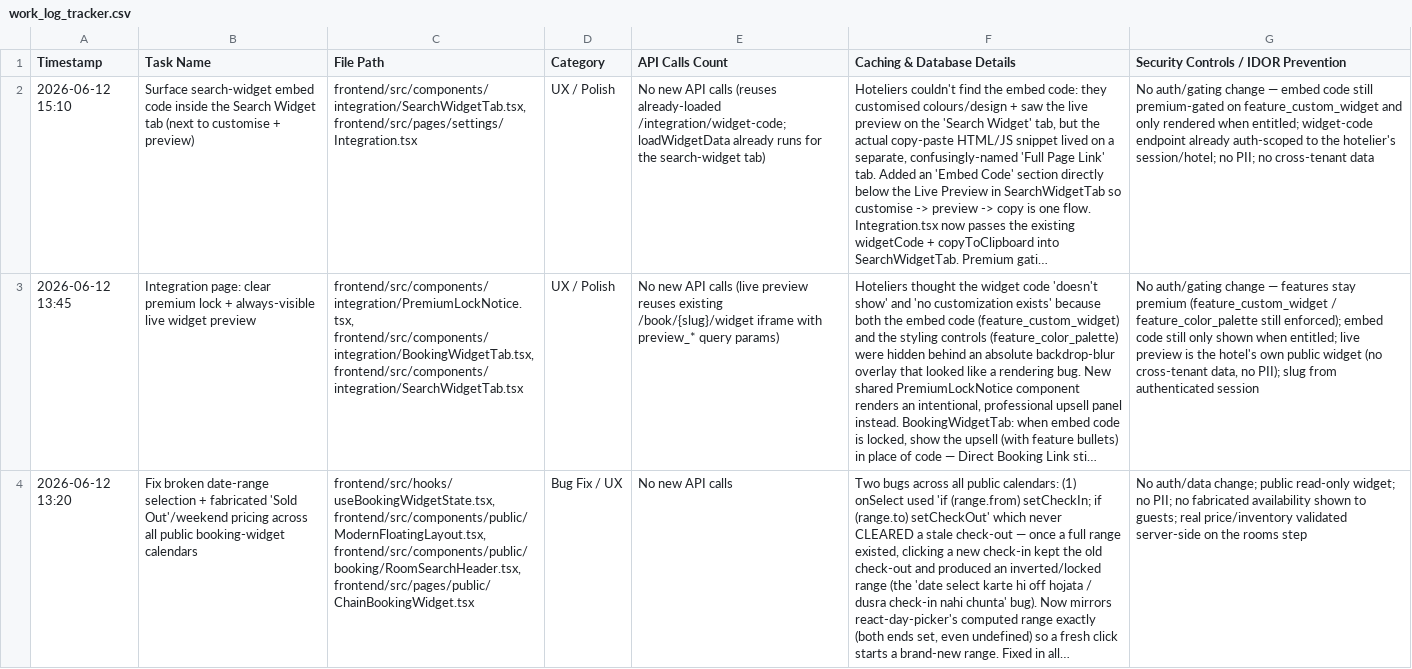
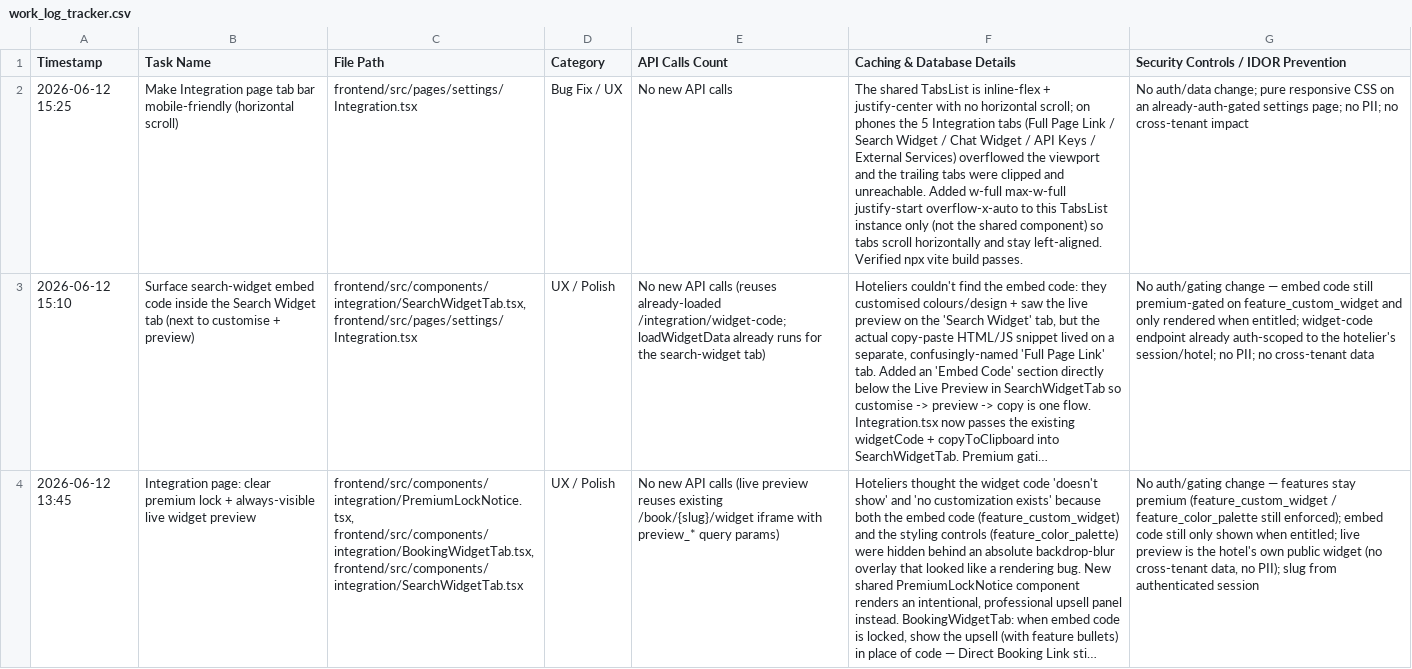
Before and after one commit to ToufiqQureshi/ai-based_booking-engine, a CSV file: work_log_tracker.csv, drawn as a sheet; only a part is shown; the shorter side is filled out with more unchanged rows; long unchanged cells end in …; the diff names each change by its address in the sheet, - before the commit and + after, or states it on an @@ line.

```diff
--- a/work_log_tracker.csv
+++ b/work_log_tracker.csv
+row 2: 2026-06-12 15:25 | Make Integration page tab bar mobile-friendly (horizontal scroll) | frontend/src/pages/settings/Integration.tsx | Bug Fix / UX | No new API calls | The shared TabsList is inline-flex + justify-center with no horizontal scroll; on phones the 5 Integration tabs (Full Page Link / Search Widget / Chat Widget / API Keys / External Services) overflowed the viewport and the trailing tabs were clipped and unreachable. Added w-full max-w-full justify-start overflow-x-auto to this TabsList instance only (not the shared component) so tabs scroll horizontally and stay left-aligned. Verified npx vite build passes. | No auth/data change; pure responsive CSS on an already-auth-gated settings page; no PII; no cross-tenant impact
```
Also changed, not shown: 1 other file.
